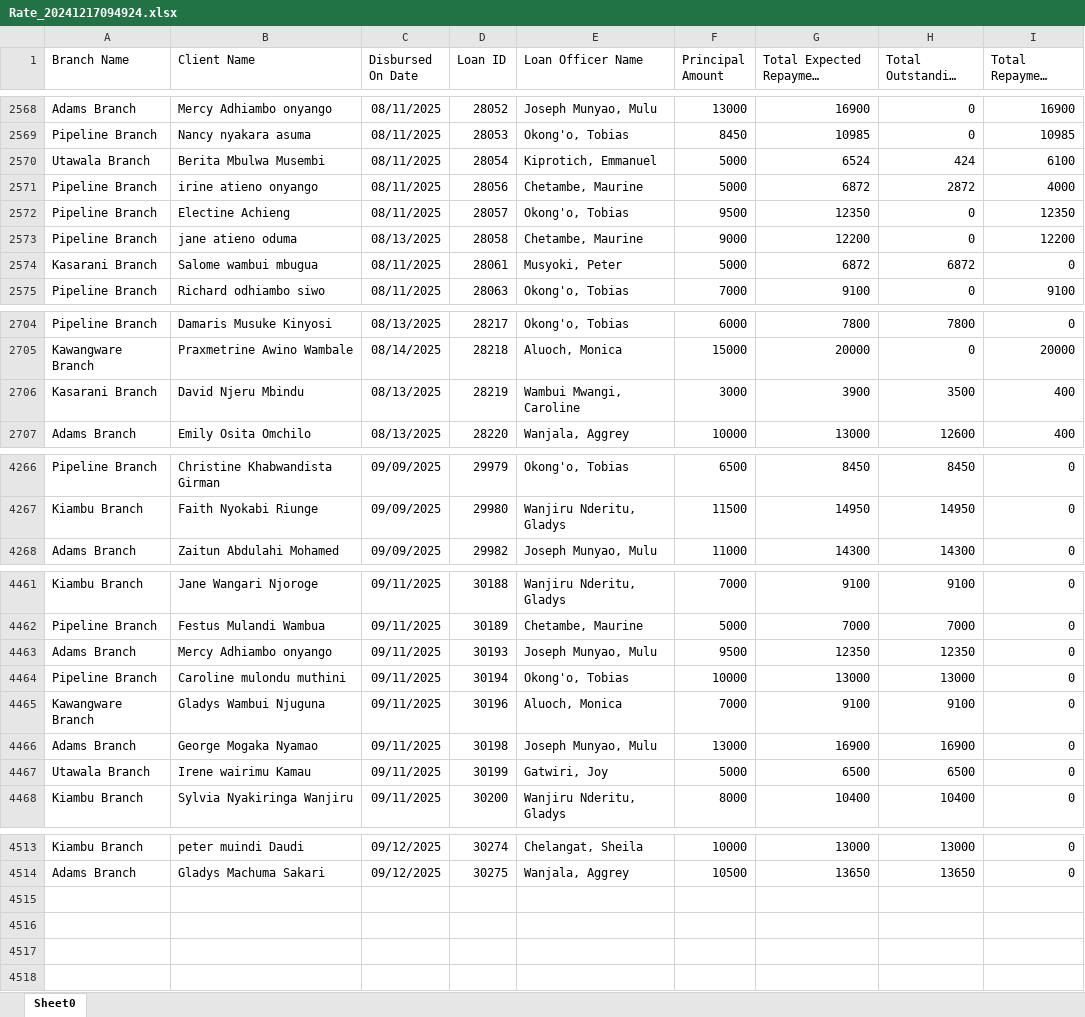
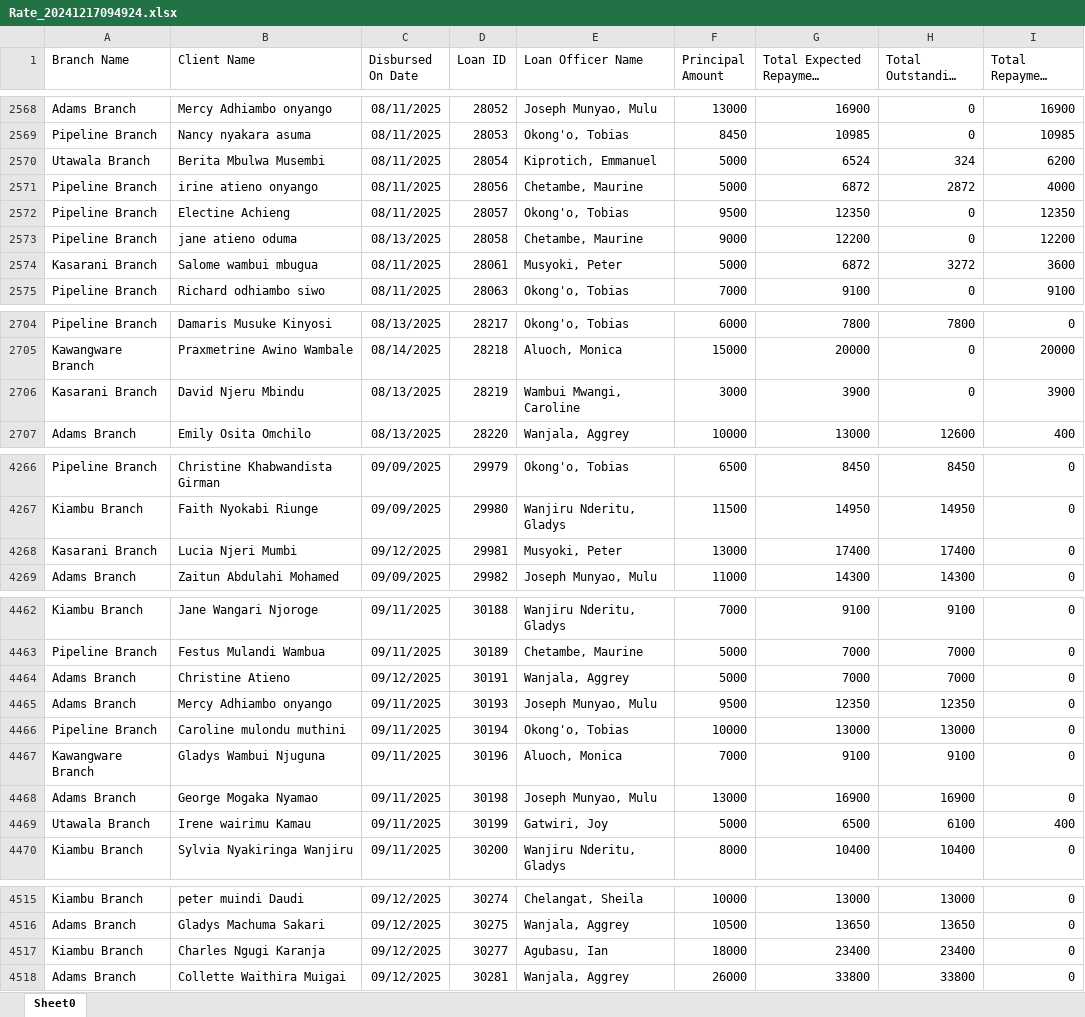
Before and after one commit to Phoenix-Capital/zidisha-monitor, an Excel workbook: Rate_20241217094924.xlsx, sheet Sheet0, drawn as a sheet; only a part is shown, gaps mark what is left out; long unchanged cells end in …; values as stored, in another font and other column widths than the file's, no borders; addresses are those after the commit; the diff covers the shown part only; the diff names each change by its address in the sheet, - before the commit and + after, or states it on an @@ line.

Commit message:
Removed side bar

```diff
--- a/Rate_20241217094924.xlsx (sheet Sheet0)
+++ b/Rate_20241217094924.xlsx (sheet Sheet0)
-H2570 (Total Outstanding Derived): 424
+H2570 (Total Outstanding Derived): 324
-I2570 (Total Repayment Derived): 6100
+I2570 (Total Repayment Derived): 6200
-H2574 (Total Outstanding Derived): 6872
+H2574 (Total Outstanding Derived): 3272
-I2574 (Total Repayment Derived): 0
+I2574 (Total Repayment Derived): 3600
-H2706 (Total Outstanding Derived): 3500
+H2706 (Total Outstanding Derived): 0
-I2706 (Total Repayment Derived): 400
+I2706 (Total Repayment Derived): 3900
+row 4268: Kasarani Branch | Lucia Njeri Mumbi | 09/12/2025 | 29981 | Musyoki, Peter | 13000 | 17400 | 17400 | 0
+row 4464: Adams Branch | Christine Atieno | 09/12/2025 | 30191 | Wanjala, Aggrey | 5000 | 7000 | 7000 | 0
-H4469 (Total Outstanding Derived): 6500
+H4469 (Total Outstanding Derived): 6100
-I4469 (Total Repayment Derived): 0
+I4469 (Total Repayment Derived): 400
+row 4517: Kiambu Branch | Charles Ngugi Karanja | 09/12/2025 | 30277 | Agubasu, Ian | 18000 | 23400 | 23400 | 0
+row 4518: Adams Branch | Collette Waithira Muigai | 09/12/2025 | 30281 | Wanjala, Aggrey | 26000 | 33800 | 33800 | 0
```
Also changed, not shown: 10 edited cells elsewhere in this sheet.
